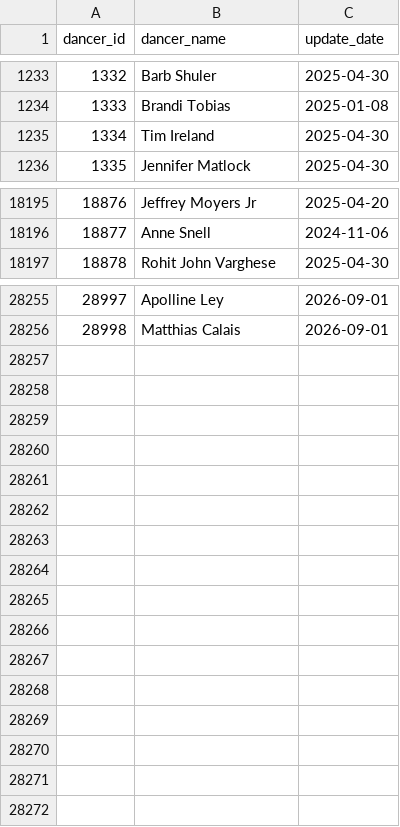
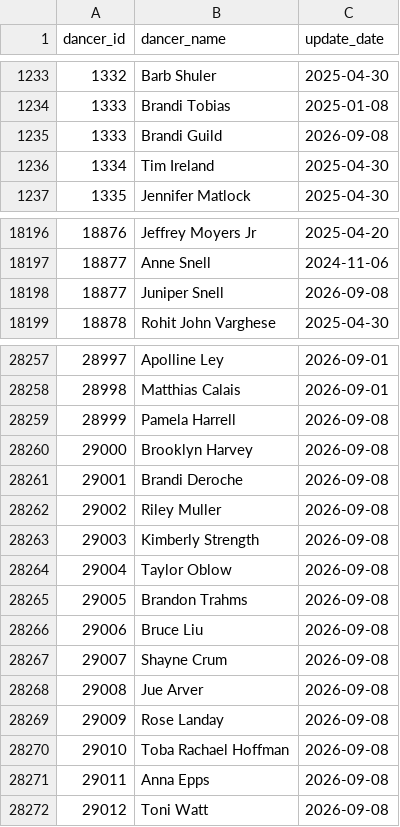
Before and after one commit to zlat1109/wsdc-data-pipeline, a CSV file: data/changed_dancer_name_info.csv, drawn as a sheet; only a part is shown, gaps mark what is left out; the diff names each change by its address in the sheet, - before the commit and + after, or states it on an @@ line.

```diff
--- a/data/changed_dancer_name_info.csv
+++ b/data/changed_dancer_name_info.csv
+row 1235: 1333 | Brandi Guild | 2026-09-08
+row 18198: 18877 | Juniper Snell | 2026-09-08
+row 28259: 28999 | Pamela Harrell | 2026-09-08
+row 28260: 29000 | Brooklyn Harvey | 2026-09-08
+row 28261: 29001 | Brandi Deroche | 2026-09-08
+row 28262: 29002 | Riley Muller | 2026-09-08
+row 28263: 29003 | Kimberly Strength | 2026-09-08
+row 28264: 29004 | Taylor Oblow | 2026-09-08
+row 28265: 29005 | Brandon Trahms | 2026-09-08
+row 28266: 29006 | Bruce Liu | 2026-09-08
+row 28267: 29007 | Shayne Crum | 2026-09-08
+row 28268: 29008 | Jue Arver | 2026-09-08
+row 28269: 29009 | Rose Landay | 2026-09-08
+row 28270: 29010 | Toba Rachael Hoffman | 2026-09-08
+row 28271: 29011 | Anna Epps | 2026-09-08
+row 28272: 29012 | Toni Watt | 2026-09-08
```
Also changed, not shown: data/dancer_transitions.csv, data/divisional_structure.csv, 16 other files.
